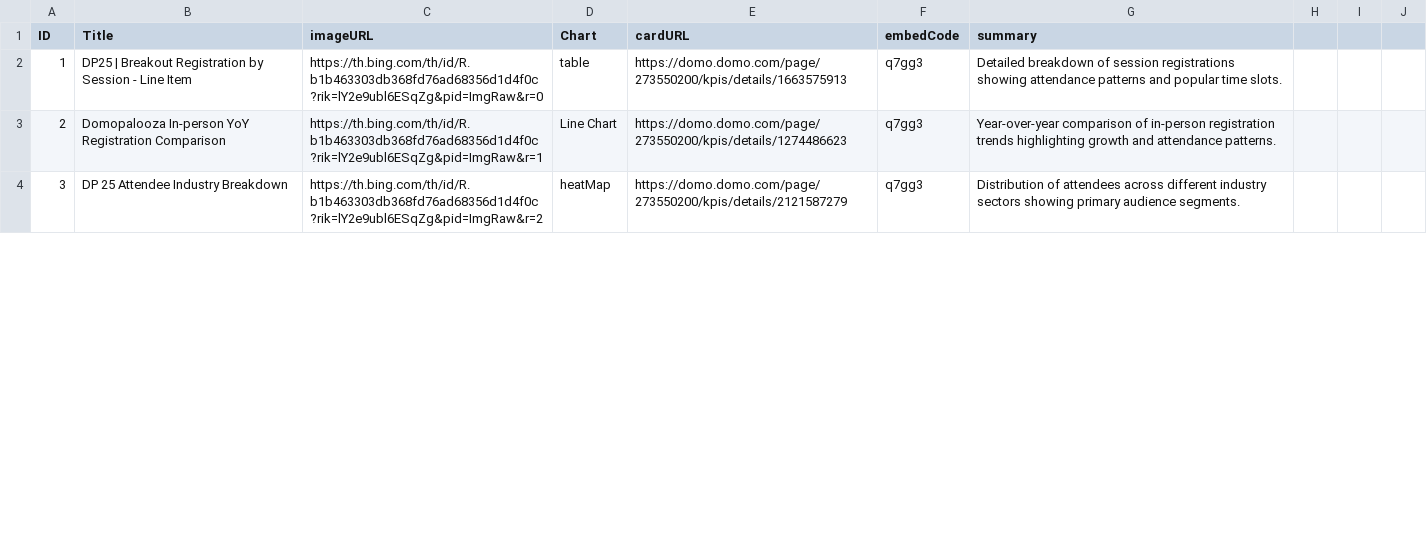
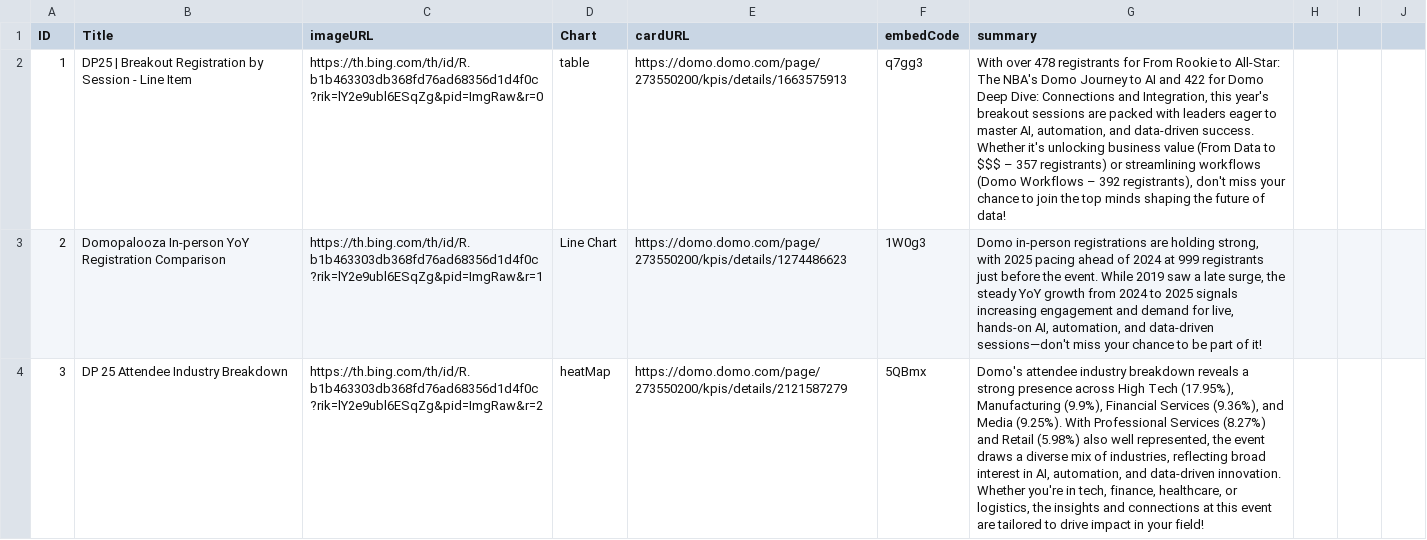
Before and after one commit to morganjohn12/GridGlowData, a CSV file: static/data.csv, drawn as a sheet; only a part is shown; the diff covers the shown part only; the diff names each change by its address in the sheet, - before the commit and + after, or states it on an @@ line.

```diff
--- a/static/data.csv
+++ b/static/data.csv
-G2 (summary): Detailed breakdown of session registrations showing attendance patterns and popular time slots.
+G2 (summary): With over 478 registrants for From Rookie to All-Star: The NBA's Domo Journey to AI and 422 for Domo Deep Dive: Connections and Integration, this year's breakout sessions are packed with leaders eager to master AI, automation, and data-driven success. Whether it's unlocking business value (From Data to $$$ – 357 registrants) or streamlining workflows (Domo Workflows – 392 registrants), don't miss your chance to join the top minds shaping the future of data!
-F3 (embedCode): q7gg3
+F3 (embedCode): 1W0g3
-G3 (summary): Year-over-year comparison of in-person registration trends highlighting growth and attendance patterns.
+G3 (summary): Domo in-person registrations are holding strong, with 2025 pacing ahead of 2024 at 999 registrants just before the event. While 2019 saw a late surge, the steady YoY growth from 2024 to 2025 signals increasing engagement and demand for live, hands-on AI, automation, and data-driven sessions—don't miss your chance to be part of it!
-F4 (embedCode): q7gg3
+F4 (embedCode): 5QBmx
-G4 (summary): Distribution of attendees across different industry sectors showing primary audience segments.
+G4 (summary): Domo's attendee industry breakdown reveals a strong presence across High Tech (17.95%), Manufacturing (9.9%), Financial Services (9.36%), and Media (9.25%). With Professional Services (8.27%) and Retail (5.98%) also well represented, the event draws a diverse mix of industries, reflecting broad interest in AI, automation, and data-driven innovation. Whether you're in tech, finance, healthcare, or logistics, the insights and connections at this event are tailored to drive impact in your field!
```
Also changed, not shown: 21 edited cells elsewhere in this file, 1 other file.
